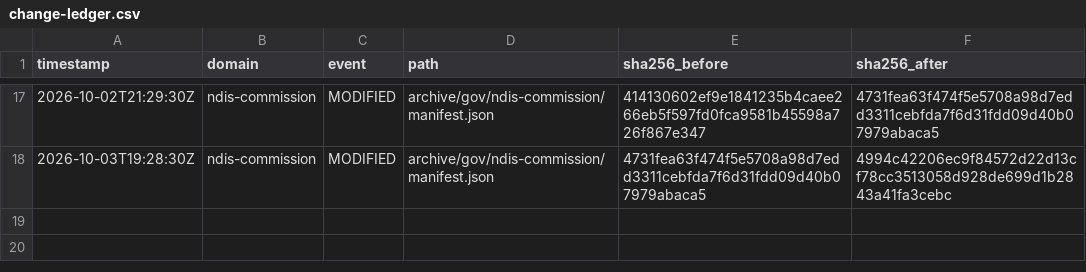
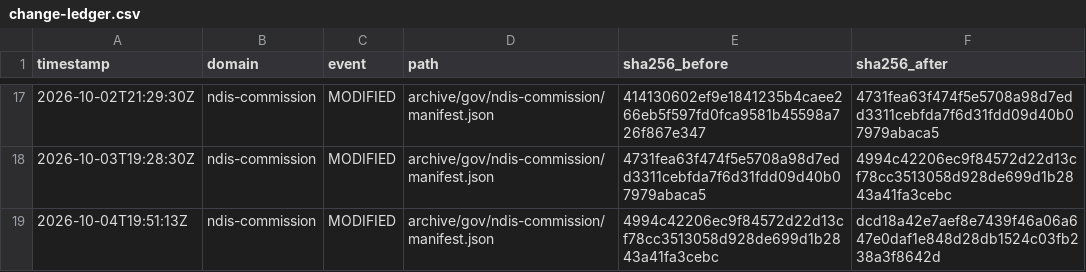
Before and after one commit to myNDISwiki/MyNDIS, a CSV file: archive/reports/ndis-commission/change-ledger.csv, drawn as a sheet; only a part is shown, gaps mark what is left out.

```diff
--- a/archive/reports/ndis-commission/change-ledger.csv
+++ b/archive/reports/ndis-commission/change-ledger.csv
@@ -18 +18,2 @@ timestamp,domain,event,path,sha256_before,sha256_after
 2026-10-03T19:28:30Z,ndis-commission,MODIFIED,archive/gov/ndis-commission/manifest.json,4731fea63f474f5e5708a98d7edd3311cebfda7f6d31fdd09d40b07979abaca5,4994c42206ec9f84572d22d13cf78cc3513058d928de699d1b2843a41fa3cebc
+2026-10-04T19:51:13Z,ndis-commission,MODIFIED,archive/gov/ndis-commission/manifest.json,4994c42206ec9f84572d22d13cf78cc3513058d928de699d1b2843a41fa3cebc,dcd18a42e7aef8e7439f46a06a647e0daf1e848d28db1524c03fb238a3f8642d
```
Also changed, not shown: archive/reports/aph/change-ledger.csv, archive/reports/engage-ndis/change-ledger.csv, 37 other files.
